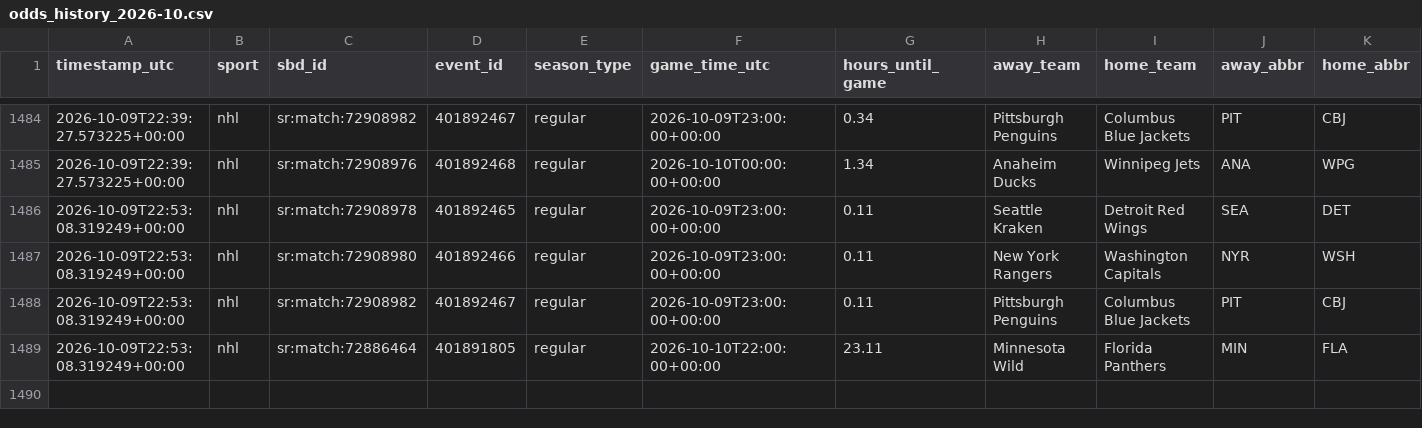
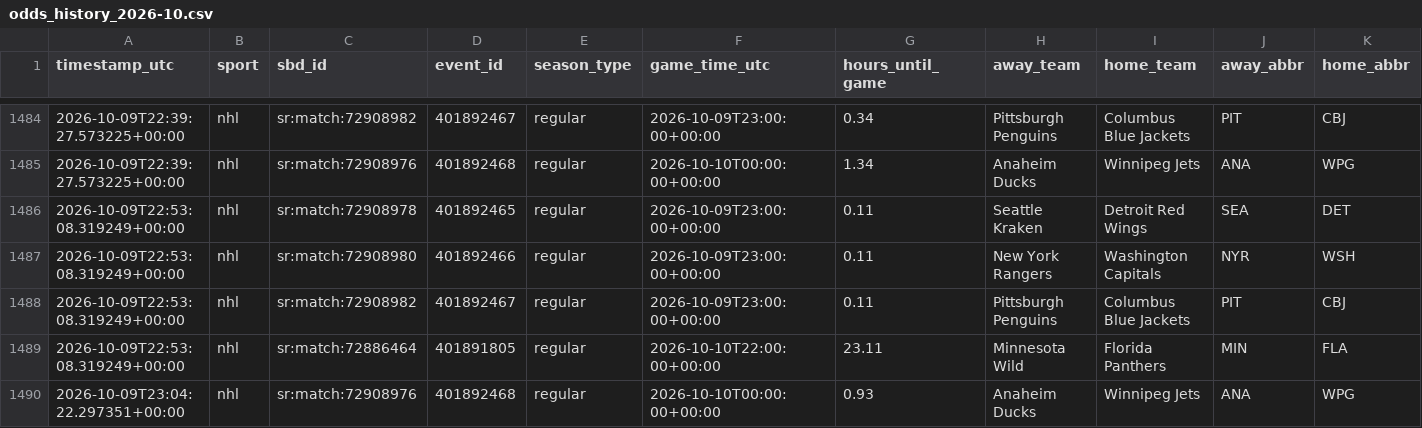
Before and after one commit to fallking123/money-flow-tracker, a CSV file: docs/data/nhl/odds_history_2026-10.csv, drawn as a sheet; only a part is shown, gaps mark what is left out; rows hold the shown columns only; the diff names each change by its address in the sheet, - before the commit and + after, or states it on an @@ line.

```diff
--- a/docs/data/nhl/odds_history_2026-10.csv
+++ b/docs/data/nhl/odds_history_2026-10.csv
+row 1490: 2026-10-09T23:04:22.297351+00:00 | nhl | sr:match:72908976 | 401892468 | regular | 2026-10-10T00:00:00+00:00 | 0.93 | Anaheim Ducks | Winnipeg Jets | ANA | WPG
```
Also changed, not shown: docs/data/mlb/model_picks.csv, docs/data/nfl/model_picks.csv, 8 other files.
